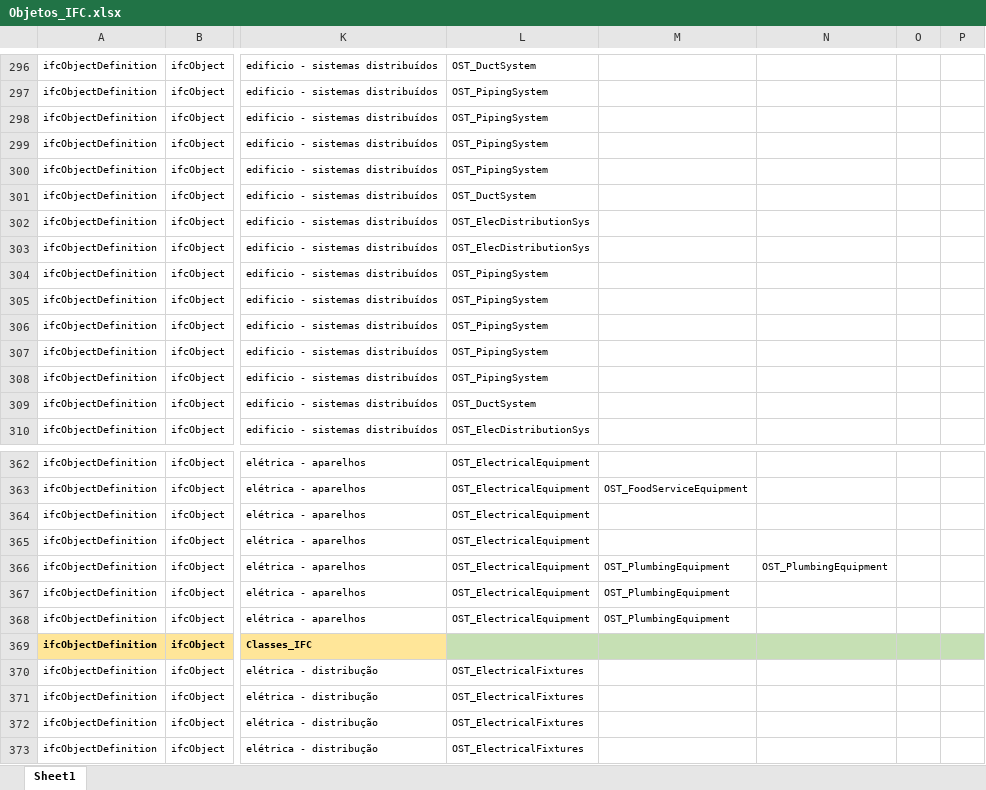
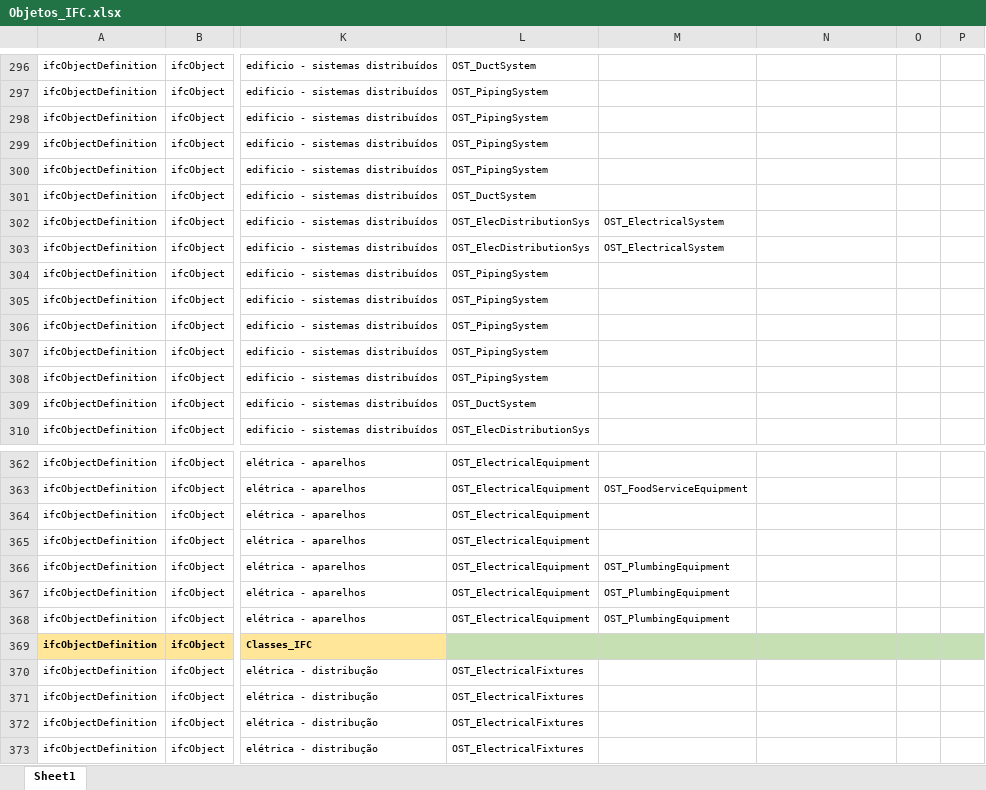
Before and after one commit to JLMenegotto/Painel_IFC, an Excel workbook: Objetos_IFC.xlsx, sheet Sheet1, drawn as a sheet; only a part is shown, gaps mark what is left out; values as stored, in another font and other column widths than the file's, no borders; the diff covers the shown part only; the diff names each change by its address in the sheet, - before the commit and + after, or states it on an @@ line.

```diff
--- a/Objetos_IFC.xlsx (sheet Sheet1)
+++ b/Objetos_IFC.xlsx (sheet Sheet1)
-M302:M303: (empty)
+M302:M303: OST_ElectricalSystem
-N366: OST_PlumbingEquipment
+N366: (empty)
```
Also changed, not shown: 18 edited cells elsewhere in this sheet.
